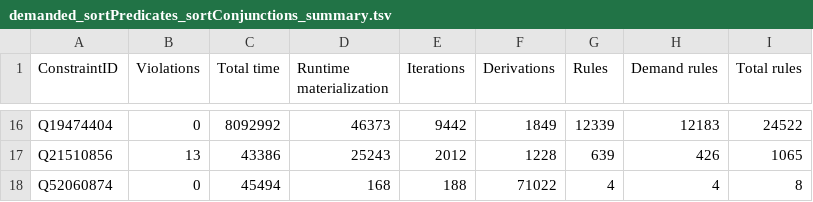
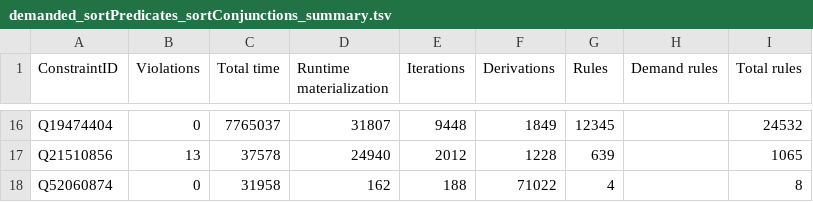
Before and after one commit to shade-belisar/wcd, a TSV file: thesis/result/100000/demanded_sortPredicates_sortConjunctions_summary.tsv, drawn as a sheet; only a part is shown, gaps mark what is left out; the diff covers the shown part only; the diff names each change by its address in the sheet, - before the commit and + after, or states it on an @@ line.

```diff
--- a/thesis/result/100000/demanded_sortPredicates_sortConjunctions_summary.tsv
+++ b/thesis/result/100000/demanded_sortPredicates_sortConjunctions_summary.tsv
-C16 (Total time): 8092992
+C16 (Total time): 7765037
-D16 (Runtime materialization): 46373
+D16 (Runtime materialization): 31807
-E16 (Iterations): 9442
+E16 (Iterations): 9448
-G16 (Rules): 12339
+G16 (Rules): 12345
-H16 (Demand rules): 12183
+H16 (Demand rules): (empty)
-I16 (Total rules): 24522
+I16 (Total rules): 24532
-C17 (Total time): 43386
+C17 (Total time): 37578
-D17 (Runtime materialization): 25243
+D17 (Runtime materialization): 24940
-H17 (Demand rules): 426
+H17 (Demand rules): (empty)
-C18 (Total time): 45494
+C18 (Total time): 31958
-D18 (Runtime materialization): 168
+D18 (Runtime materialization): 162
-H18 (Demand rules): 4
+H18 (Demand rules): (empty)
```
Also changed, not shown: 60 edited cells elsewhere in this file.
